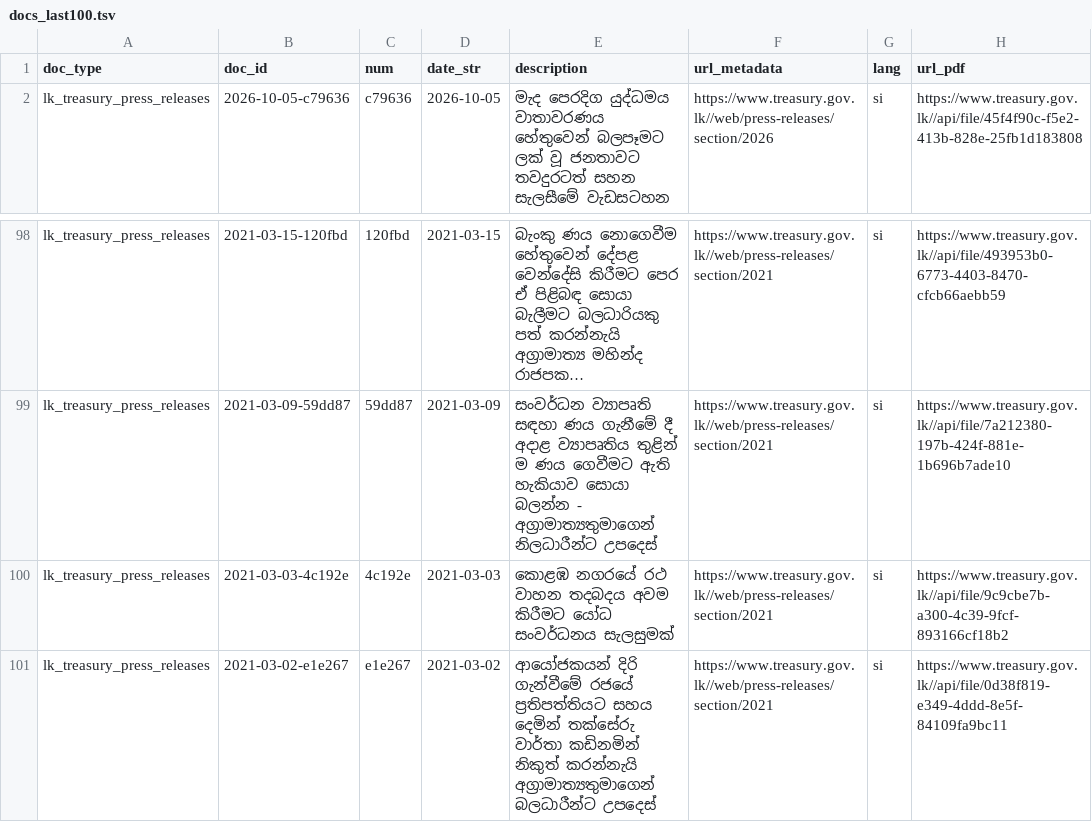
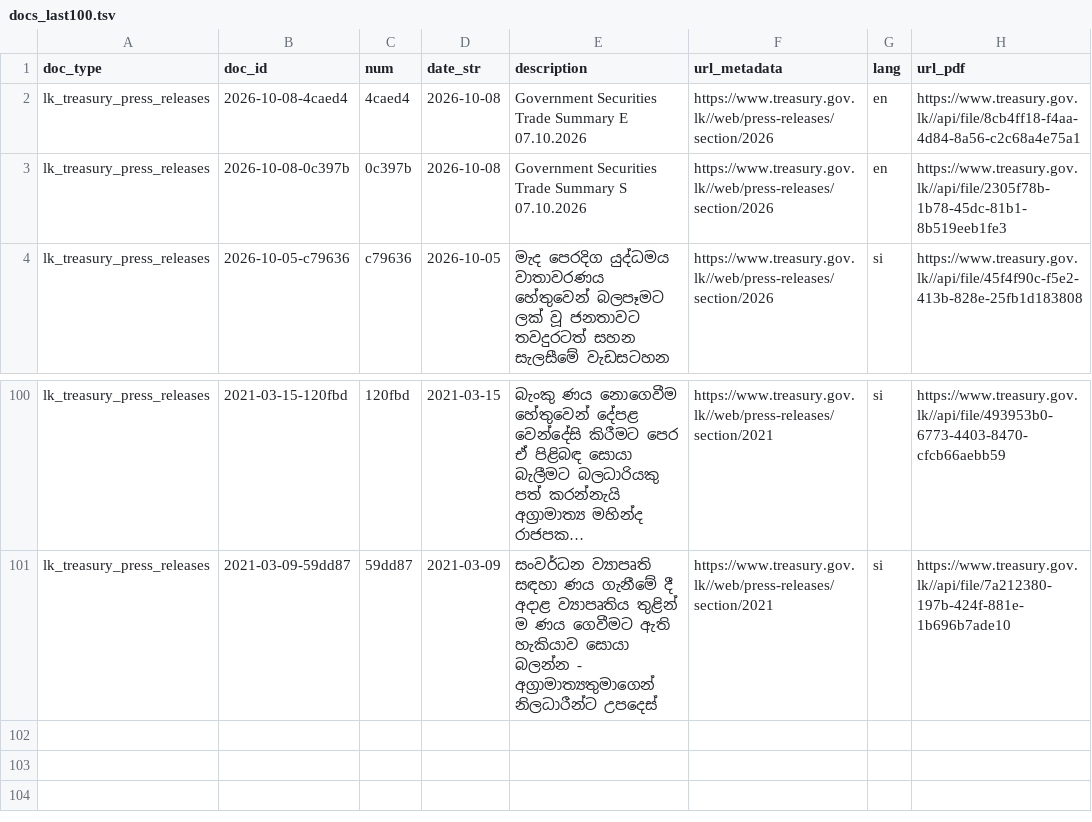
Before and after one commit to nuuuwan/lk_treasury, a TSV file: data/lk_treasury_press_releases/docs_last100.tsv, drawn as a sheet; only a part is shown, gaps mark what is left out; long unchanged cells end in …; removed rows and columns are numbered as before the commit, all else as after; the diff names each change by its address in the sheet, - before the commit and + after, or states it on an @@ line.

```diff
--- a/data/lk_treasury_press_releases/docs_last100.tsv
+++ b/data/lk_treasury_press_releases/docs_last100.tsv
+row 2: lk_treasury_press_releases | 2026-10-08-4caed4 | 4caed4 | 2026-10-08 | Government Securities Trade Summary E 07.10.2026 | https://www.treasury.gov.lk//web/press-releases/section/2026 | en | https://www.treasury.gov.lk//api/file/8cb4ff18-f4aa-4d84-8a56-c2c68a4e75a1
+row 3: lk_treasury_press_releases | 2026-10-08-0c397b | 0c397b | 2026-10-08 | Government Securities Trade Summary S 07.10.2026 | https://www.treasury.gov.lk//web/press-releases/section/2026 | en | https://www.treasury.gov.lk//api/file/2305f78b-1b78-45dc-81b1-8b519eeb1fe3
-row 100: lk_treasury_press_releases | 2021-03-03-4c192e | 4c192e | 2021-03-03 | කොළඹ නගරයේ රථ වාහන තදබදය අවම කිරීමට යෝධ සංවර්ධනය සැලසුමක් | https://www.treasury.gov.lk//web/press-releases/section/2021 | si | https://www.treasury.gov.lk//api/file/9c9cbe7b-a300-4c39-9fcf-893166cf18b2
-row 101: lk_treasury_press_releases | 2021-03-02-e1e267 | e1e267 | 2021-03-02 | ආයෝජකයන් දිරි ගැන්වීමේ රජයේ ප්‍රතිපත්තියට සහය දෙමින් තක්සේරු වාර්තා කඩිනමින් නිකුත් කරන්නැයි අග්‍රාමාත්‍යතුමාගෙන් බලධාරීන්ට උපදෙස් | https://www.treasury.gov.lk//web/press-releases/section/2021 | si | https://www.treasury.gov.lk//api/file/0d38f819-e349-4ddd-8e5f-84109fa9bc11
```
Also changed, not shown: data/lk_treasury_press_releases/docs_all.tsv, 12 other files.
